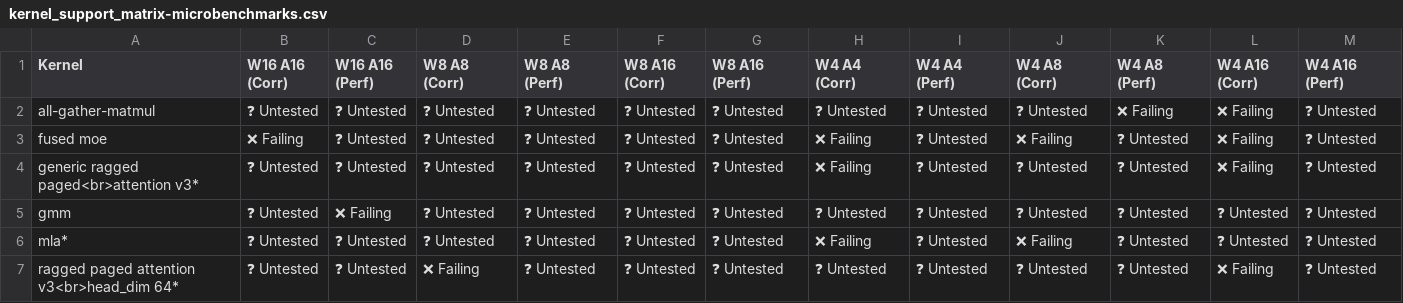
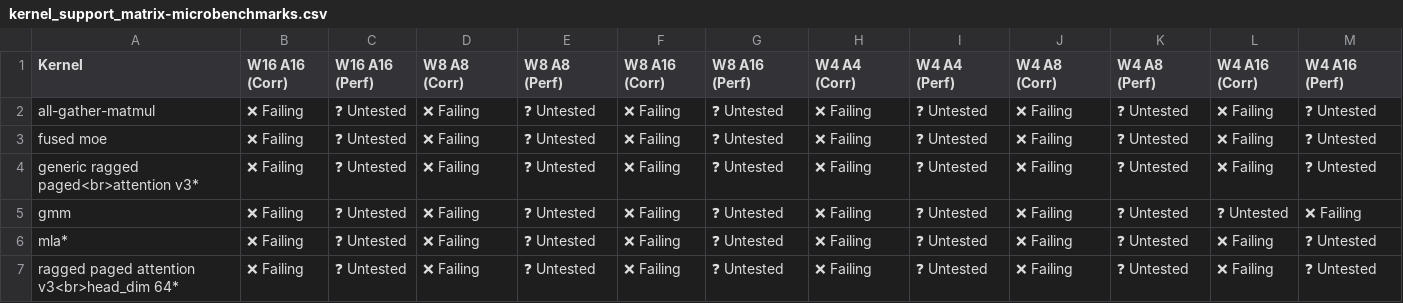
Before and after one commit to vllm-project/tpu-inference, a CSV file: support_matrices/nightly/v7x/flax_nnx/kernel_support_matrix-microbenchmarks.csv, drawn as a sheet.

Commit message:
[skip ci] Update nightly support matrices for flax_nnx (v6e/v7x)
Signed-off-by: Buildkite Bot <buildkite-bot@users.noreply.github.com>

```diff
--- a/support_matrices/nightly/v7x/flax_nnx/kernel_support_matrix-microbenchmarks.csv
+++ b/support_matrices/nightly/v7x/flax_nnx/kernel_support_matrix-microbenchmarks.csv
@@ -1,7 +1,7 @@
 Kernel,W16 A16 (Corr),W16 A16 (Perf),W8 A8 (Corr),W8 A8 (Perf),W8 A16 (Corr),W8 A16 (Perf),W4 A4 (Corr),W4 A4 (Perf),W4 A8 (Corr),W4 A8 (Perf),W4 A16 (Corr),W4 A16 (Perf)
-"all-gather-matmul",❓ Untested,❓ Untested,❓ Untested,❓ Untested,❓ Untested,❓ Untested,❓ Untested,❓ Untested,❓ Untested,❌ Failing,❌ Failing,❓ Untested
-"fused moe",❌ Failing,❓ Untested,❓ Untested,❓ Untested,❓ Untested,❓ Untested,❌ Failing,❓ Untested,❌ Failing,❓ Untested,❌ Failing,❓ Untested
-"generic ragged paged<br>attention v3*",❓ Untested,❓ Untested,❓ Untested,❓ Untested,❓ Untested,❓ Untested,❌ Failing,❓ Untested,❓ Untested,❓ Untested,❌ Failing,❓ Untested
-"gmm",❓ Untested,❌ Failing,❓ Untested,❓ Untested,❓ Untested,❓ Untested,❓ Untested,❓ Untested,❓ Untested,❓ Untested,❓ Untested,❓ Untested
-"mla*",❓ Untested,❓ Untested,❓ Untested,❓ Untested,❓ Untested,❓ Untested,❌ Failing,❓ Untested,❌ Failing,❓ Untested,❓ Untested,❓ Untested
-"ragged paged attention v3<br>head_dim 64*",❓ Untested,❓ Untested,❌ Failing,❓ Untested,❓ Untested,❓ Untested,❓ Untested,❓ Untested,❓ Untested,❓ Untested,❌ Failing,❓ Untested
+"all-gather-matmul",❌ Failing,❓ Untested,❌ Failing,❓ Untested,❌ Failing,❓ Untested,❌ Failing,❓ Untested,❌ Failing,❓ Untested,❌ Failing,❓ Untested
+"fused moe",❌ Failing,❓ Untested,❌ Failing,❓ Untested,❌ Failing,❓ Untested,❌ Failing,❓ Untested,❌ Failing,❓ Untested,❌ Failing,❓ Untested
+"generic ragged paged<br>attention v3*",❌ Failing,❓ Untested,❌ Failing,❓ Untested,❌ Failing,❓ Untested,❌ Failing,❓ Untested,❌ Failing,❓ Untested,❌ Failing,❓ Untested
+"gmm",❌ Failing,❓ Untested,❌ Failing,❓ Untested,❌ Failing,❓ Untested,❌ Failing,❓ Untested,❌ Failing,❓ Untested,❓ Untested,❌ Failing
+"mla*",❌ Failing,❓ Untested,❌ Failing,❓ Untested,❌ Failing,❓ Untested,❌ Failing,❓ Untested,❌ Failing,❓ Untested,❌ Failing,❓ Untested
+"ragged paged attention v3<br>head_dim 64*",❌ Failing,❓ Untested,❌ Failing,❓ Untested,❌ Failing,❓ Untested,❌ Failing,❓ Untested,❌ Failing,❓ Untested,❌ Failing,❓ Untested
```
Also changed, not shown: support_matrices/nightly/v7x/flax_nnx/feature_support_matrix.csv, support_matrices/nightly/v7x/flax_nnx/kernel_support_matrix.csv, 5 other files.
